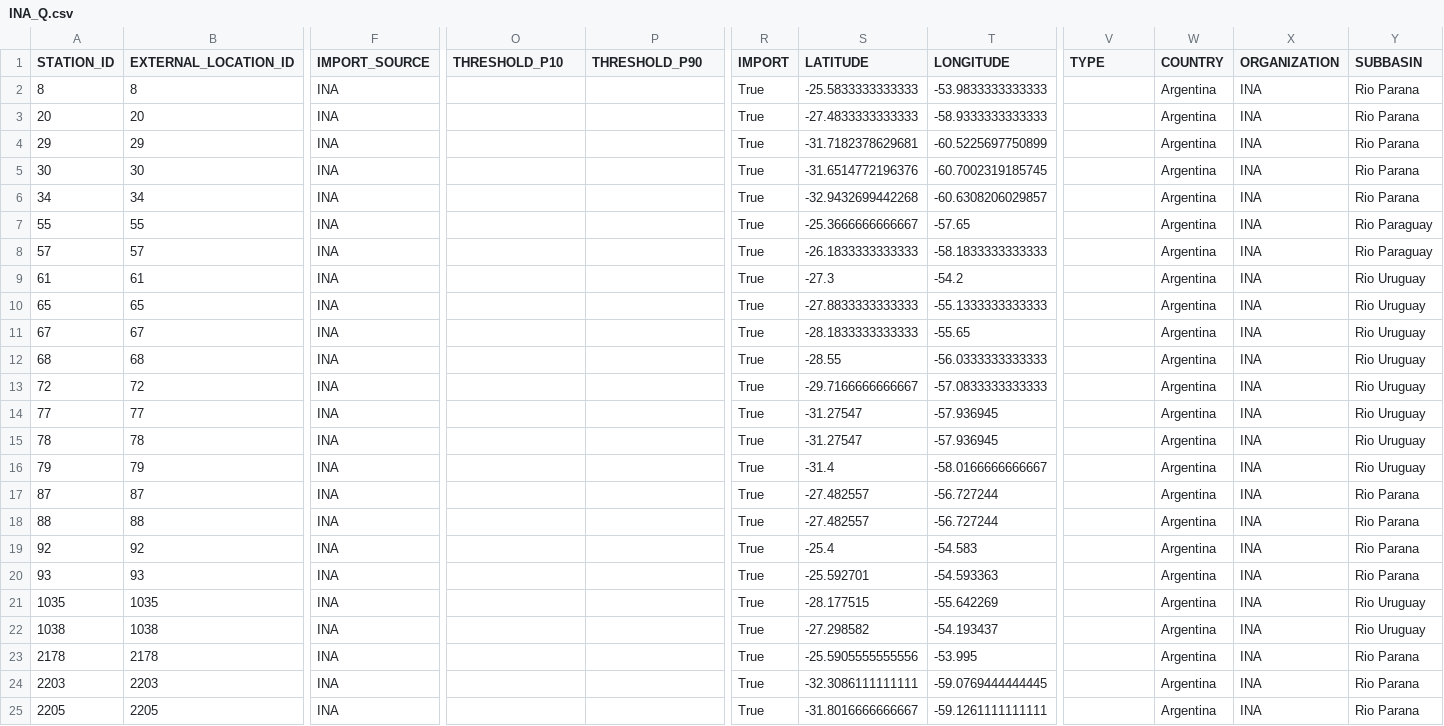
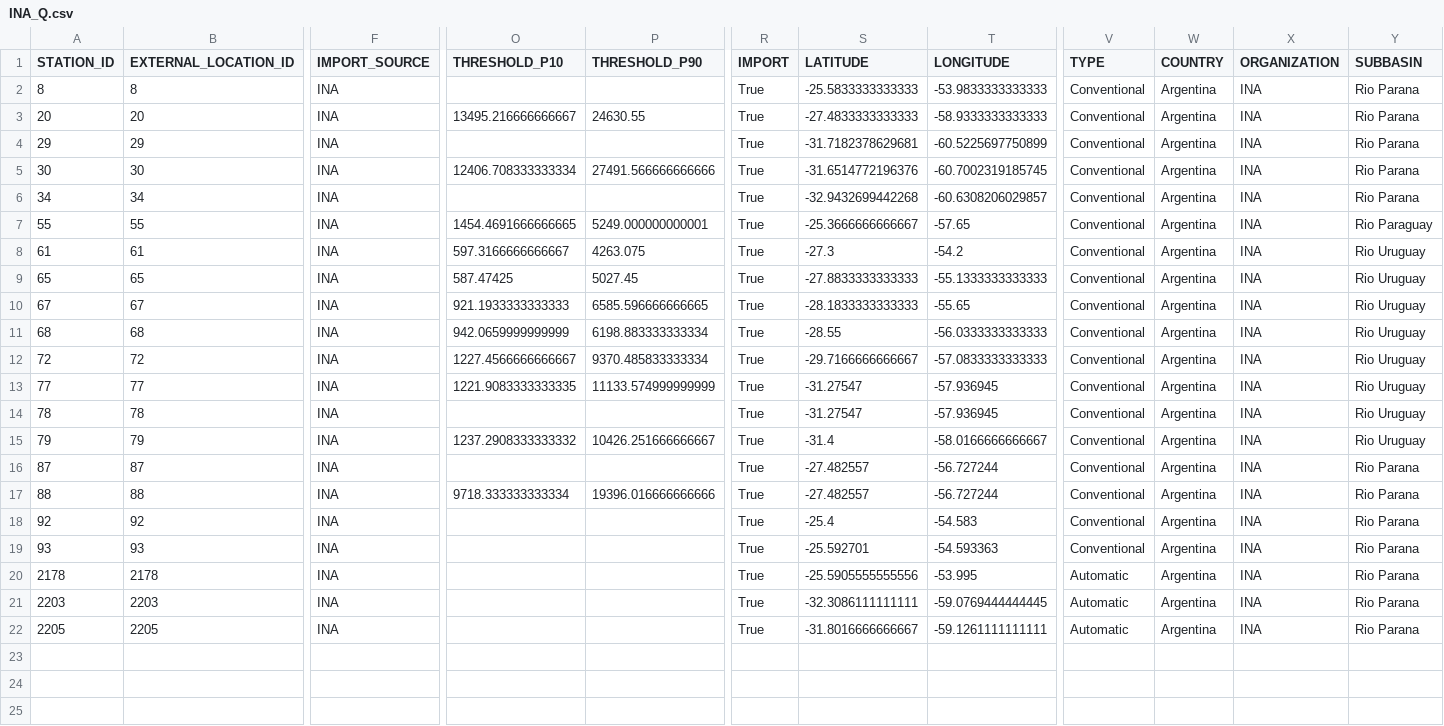
Before and after one commit to jbianchi81/whos-tools, a CSV file: FEWS/results/INA_Q.csv, drawn as a sheet; only a part is shown, gaps mark what is left out; removed rows and columns are numbered as before the commit, all else as after; rows hold the shown columns only; the diff names each change by its address in the sheet, - before the commit and + after, or states it on an @@ line.

```diff
--- a/FEWS/results/INA_Q.csv
+++ b/FEWS/results/INA_Q.csv
-V2:V7 (TYPE): (empty)
+V2:V7 (TYPE): Conventional
-O3 (THRESHOLD_P10): (empty)
+O3 (THRESHOLD_P10): 13495.216666666667
-P3 (THRESHOLD_P90): (empty)
+P3 (THRESHOLD_P90): 24630.55
-O5 (THRESHOLD_P10): (empty)
+O5 (THRESHOLD_P10): 12406.708333333334
-P5 (THRESHOLD_P90): (empty)
+P5 (THRESHOLD_P90): 27491.566666666666
-O7 (THRESHOLD_P10): (empty)
+O7 (THRESHOLD_P10): 1454.4691666666665
-P7 (THRESHOLD_P90): (empty)
+P7 (THRESHOLD_P90): 5249.000000000001
-row 8: 57 | 57 | INA |  |  | True | -26.1833333333333 | -58.1833333333333 |  | Argentina | INA | Rio Paraguay
-O8 (THRESHOLD_P10): (empty)
+O8 (THRESHOLD_P10): 597.3166666666667
-P8 (THRESHOLD_P90): (empty)
+P8 (THRESHOLD_P90): 4263.075
-V8:V19 (TYPE): (empty)
+V8:V19 (TYPE): Conventional
-O9 (THRESHOLD_P10): (empty)
+O9 (THRESHOLD_P10): 587.47425
-P9 (THRESHOLD_P90): (empty)
+P9 (THRESHOLD_P90): 5027.45
-O10 (THRESHOLD_P10): (empty)
+O10 (THRESHOLD_P10): 921.1933333333333
-P10 (THRESHOLD_P90): (empty)
+P10 (THRESHOLD_P90): 6585.596666666665
-O11 (THRESHOLD_P10): (empty)
+O11 (THRESHOLD_P10): 942.0659999999999
-P11 (THRESHOLD_P90): (empty)
+P11 (THRESHOLD_P90): 6198.883333333334
-O12 (THRESHOLD_P10): (empty)
+O12 (THRESHOLD_P10): 1227.4566666666667
-P12 (THRESHOLD_P90): (empty)
+P12 (THRESHOLD_P90): 9370.485833333334
-O13 (THRESHOLD_P10): (empty)
+O13 (THRESHOLD_P10): 1221.9083333333335
-P13 (THRESHOLD_P90): (empty)
+P13 (THRESHOLD_P90): 11133.574999999999
-O15 (THRESHOLD_P10): (empty)
+O15 (THRESHOLD_P10): 1237.2908333333332
-P15 (THRESHOLD_P90): (empty)
+P15 (THRESHOLD_P90): 10426.251666666667
-O17 (THRESHOLD_P10): (empty)
+O17 (THRESHOLD_P10): 9718.333333333334
-P17 (THRESHOLD_P90): (empty)
+P17 (THRESHOLD_P90): 19396.016666666666
-row 21: 1035 | 1035 | INA |  |  | True | -28.177515 | -55.642269 |  | Argentina | INA | Rio Uruguay
-row 22: 1038 | 1038 | INA |  |  | True | -27.298582 | -54.193437 |  | Argentina | INA | Rio Uruguay
-V20:V22 (TYPE): (empty)
+V20:V22 (TYPE): Automatic
```
Also changed, not shown: FEWS/results/INA_H.csv, FEWS/results/INA_P.csv, 1 other file.
